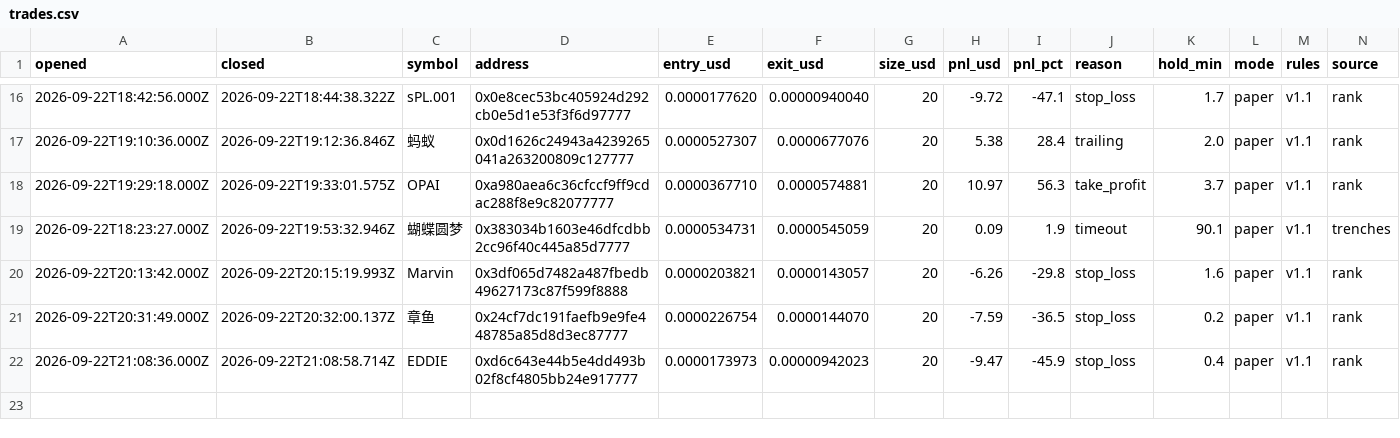
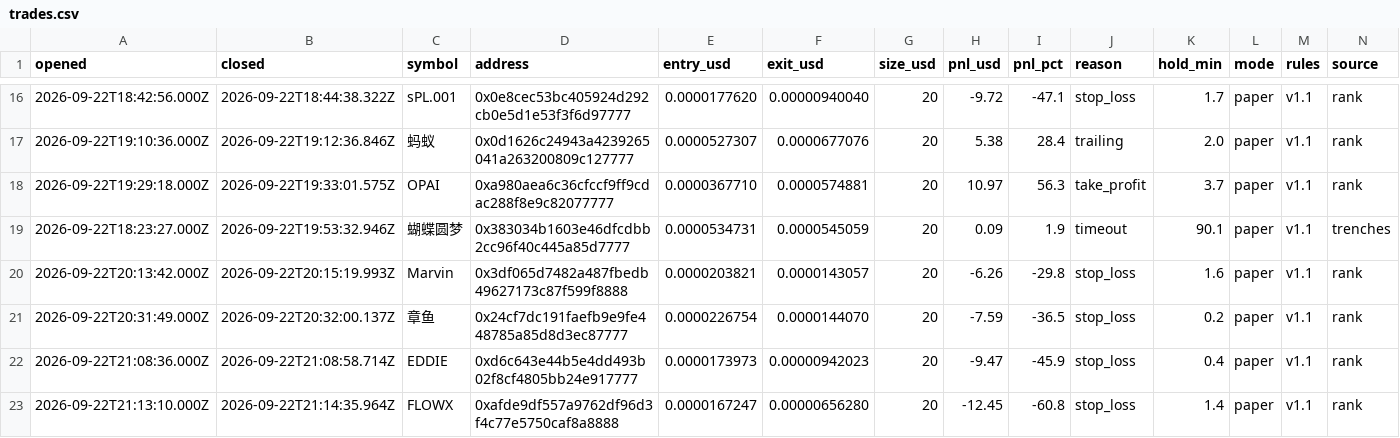
Before and after one commit to volodya-builder/gmgn-bot-dashboard, a CSV file: trades.csv, drawn as a sheet; only a part is shown, gaps mark what is left out; rows hold the shown columns only; the diff names each change by its address in the sheet, - before the commit and + after, or states it on an @@ line.

```diff
--- a/trades.csv
+++ b/trades.csv
+row 23: 2026-09-22T21:13:10.000Z | 2026-09-22T21:14:35.964Z | FLOWX | 0xafde9df557a9762df96d3f4c77e5750caf8a8888 | 0.0000167247 | 0.00000656280 | 20 | -12.45 | -60.8 | stop_loss | 1.4 | paper | v1.1 | rank
```
Also changed, not shown: 4 other files.
